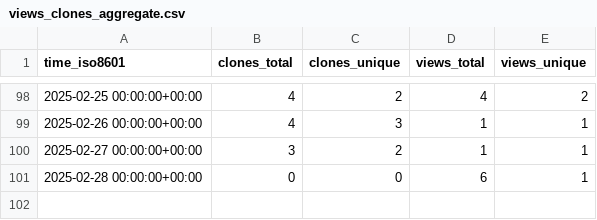
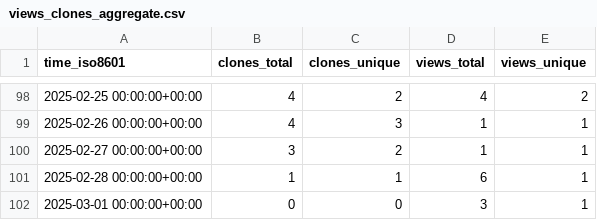
Before and after one commit to CBICA/NiChart_DLMUSE, a CSV file: CBICA/NiChart_DLMUSE/ghrs-data/views_clones_aggregate.csv, drawn as a sheet; only a part is shown, gaps mark what is left out.

```diff
--- a/CBICA/NiChart_DLMUSE/ghrs-data/views_clones_aggregate.csv
+++ b/CBICA/NiChart_DLMUSE/ghrs-data/views_clones_aggregate.csv
@@ -100,2 +100,3 @@ time_iso8601,clones_total,clones_unique,views_total,views_unique
 2025-02-27 00:00:00+00:00,3,2,1,1
-2025-02-28 00:00:00+00:00,0,0,6,1
+2025-02-28 00:00:00+00:00,1,1,6,1
+2025-03-01 00:00:00+00:00,0,0,3,1
```
Also changed, not shown: 1 other file.
